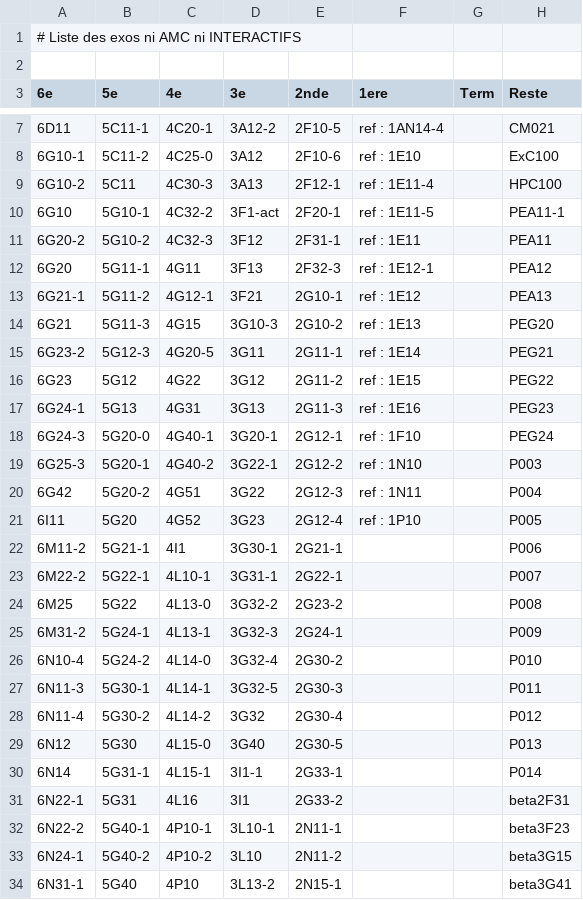
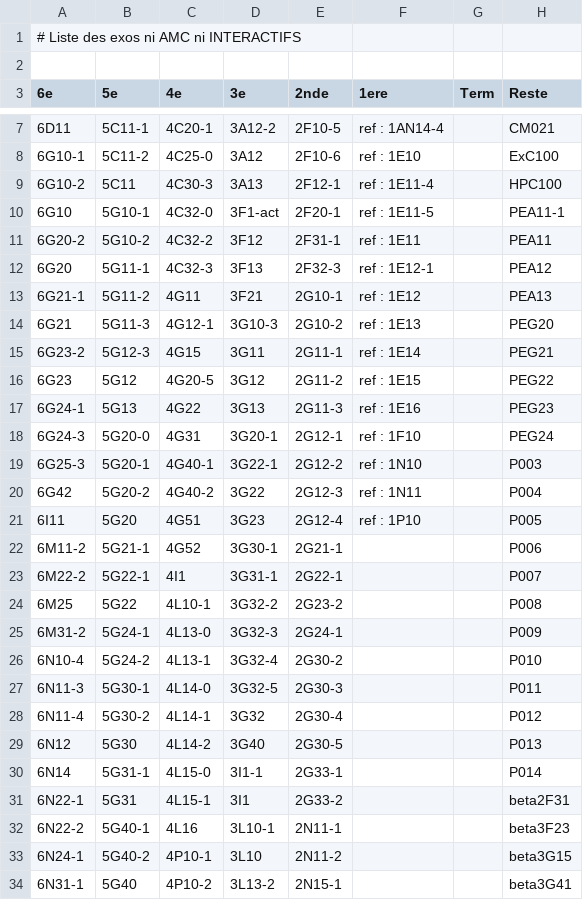
Before and after one commit to mathalea/mathalea, a CSV file: src/csv/exosNonAmcNonInteractifs.csv, drawn as a sheet; only a part is shown, gaps mark what is left out; the diff covers the shown part only.

```diff
--- a/src/csv/exosNonAmcNonInteractifs.csv
+++ b/src/csv/exosNonAmcNonInteractifs.csv
@@ -9,26 +9,26 @@
 6G10-2,5C11,4C30-3,3A13,2F12-1,ref : 1E11-4,,HPC100
-6G10,5G10-1,4C32-2,3F1-act,2F20-1,ref : 1E11-5,,PEA11-1
-6G20-2,5G10-2,4C32-3,3F12,2F31-1,ref : 1E11,,PEA11
-6G20,5G11-1,4G11,3F13,2F32-3,ref : 1E12-1,,PEA12
-6G21-1,5G11-2,4G12-1,3F21,2G10-1,ref : 1E12,,PEA13
-6G21,5G11-3,4G15,3G10-3,2G10-2,ref : 1E13,,PEG20
-6G23-2,5G12-3,4G20-5,3G11,2G11-1,ref : 1E14,,PEG21
-6G23,5G12,4G22,3G12,2G11-2,ref : 1E15,,PEG22
-6G24-1,5G13,4G31,3G13,2G11-3,ref : 1E16,,PEG23
-6G24-3,5G20-0,4G40-1,3G20-1,2G12-1,ref : 1F10,,PEG24
-6G25-3,5G20-1,4G40-2,3G22-1,2G12-2,ref : 1N10,,P003
-6G42,5G20-2,4G51,3G22,2G12-3,ref : 1N11,,P004
-6I11,5G20,4G52,3G23,2G12-4,ref : 1P10,,P005
-6M11-2,5G21-1,4I1,3G30-1,2G21-1,,,P006
-6M22-2,5G22-1,4L10-1,3G31-1,2G22-1,,,P007
-6M25,5G22,4L13-0,3G32-2,2G23-2,,,P008
-6M31-2,5G24-1,4L13-1,3G32-3,2G24-1,,,P009
-6N10-4,5G24-2,4L14-0,3G32-4,2G30-2,,,P010
-6N11-3,5G30-1,4L14-1,3G32-5,2G30-3,,,P011
-6N11-4,5G30-2,4L14-2,3G32,2G30-4,,,P012
-6N12,5G30,4L15-0,3G40,2G30-5,,,P013
-6N14,5G31-1,4L15-1,3I1-1,2G33-1,,,P014
-6N22-1,5G31,4L16,3I1,2G33-2,,,beta2F31
-6N22-2,5G40-1,4P10-1,3L10-1,2N11-1,,,beta3F23
-6N24-1,5G40-2,4P10-2,3L10,2N11-2,,,beta3G15
-6N31-1,5G40,4P10,3L13-2,2N15-1,,,beta3G41
+6G10,5G10-1,4C32-0,3F1-act,2F20-1,ref : 1E11-5,,PEA11-1
+6G20-2,5G10-2,4C32-2,3F12,2F31-1,ref : 1E11,,PEA11
+6G20,5G11-1,4C32-3,3F13,2F32-3,ref : 1E12-1,,PEA12
+6G21-1,5G11-2,4G11,3F21,2G10-1,ref : 1E12,,PEA13
+6G21,5G11-3,4G12-1,3G10-3,2G10-2,ref : 1E13,,PEG20
+6G23-2,5G12-3,4G15,3G11,2G11-1,ref : 1E14,,PEG21
+6G23,5G12,4G20-5,3G12,2G11-2,ref : 1E15,,PEG22
+6G24-1,5G13,4G22,3G13,2G11-3,ref : 1E16,,PEG23
+6G24-3,5G20-0,4G31,3G20-1,2G12-1,ref : 1F10,,PEG24
+6G25-3,5G20-1,4G40-1,3G22-1,2G12-2,ref : 1N10,,P003
+6G42,5G20-2,4G40-2,3G22,2G12-3,ref : 1N11,,P004
+6I11,5G20,4G51,3G23,2G12-4,ref : 1P10,,P005
+6M11-2,5G21-1,4G52,3G30-1,2G21-1,,,P006
+6M22-2,5G22-1,4I1,3G31-1,2G22-1,,,P007
+6M25,5G22,4L10-1,3G32-2,2G23-2,,,P008
+6M31-2,5G24-1,4L13-0,3G32-3,2G24-1,,,P009
+6N10-4,5G24-2,4L13-1,3G32-4,2G30-2,,,P010
+6N11-3,5G30-1,4L14-0,3G32-5,2G30-3,,,P011
+6N11-4,5G30-2,4L14-1,3G32,2G30-4,,,P012
+6N12,5G30,4L14-2,3G40,2G30-5,,,P013
+6N14,5G31-1,4L15-0,3I1-1,2G33-1,,,P014
+6N22-1,5G31,4L15-1,3I1,2G33-2,,,beta2F31
+6N22-2,5G40-1,4L16,3L10-1,2N11-1,,,beta3F23
+6N24-1,5G40-2,4P10-1,3L10,2N11-2,,,beta3G15
+6N31-1,5G40,4P10-2,3L13-2,2N15-1,,,beta3G41
```
Also changed, not shown: 2 edited cells elsewhere in this file, 4 other files.
